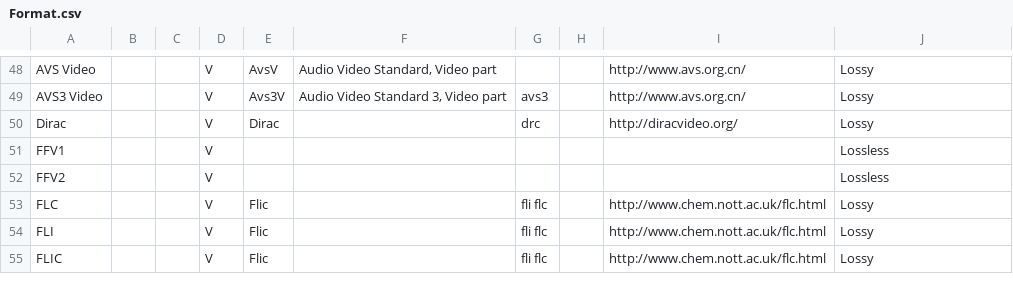
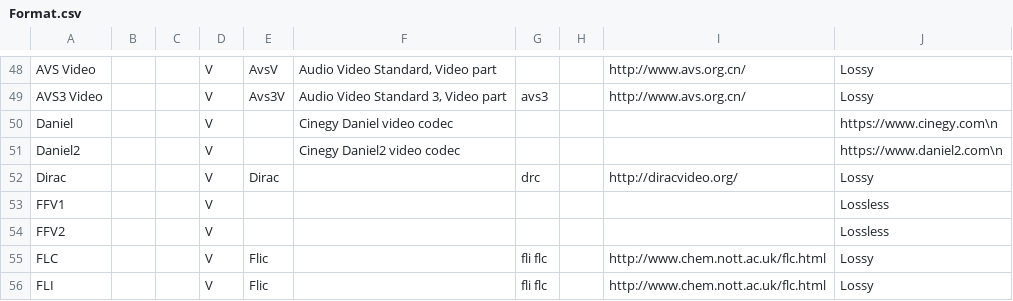
Before and after one commit to MediaArea/MediaInfoLib, a CSV file: Source/Resource/Text/DataBase/Format.csv, drawn as a sheet; only a part is shown, gaps mark what is left out; the shorter side is filled out with more unchanged rows; the diff names each change by its address in the sheet, - before the commit and + after, or states it on an @@ line.

```diff
--- a/Source/Resource/Text/DataBase/Format.csv
+++ b/Source/Resource/Text/DataBase/Format.csv
+row 50: Daniel |  |  | V |  | Cinegy Daniel video codec |  |  |  | https://www.cinegy.com\n
+row 51: Daniel2 |  |  | V |  | Cinegy Daniel2 video codec |  |  |  | https://www.daniel2.com\n
```
Also changed, not shown: Source/Resource/Text/DataBase/CodecID_Video_Mpeg4.csv, Source/Resource/Text/DataBase/CodecID_Video_Riff.csv, 1 other file.
